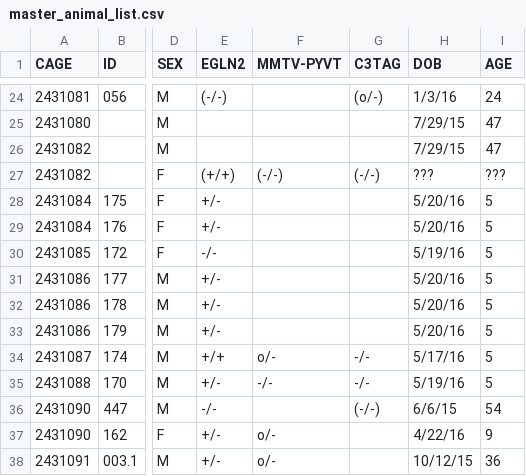
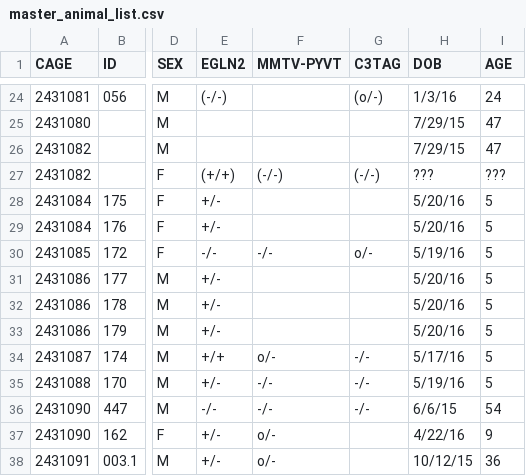
Before and after one commit to qzhanglab/animal_tracking, a CSV file: master_animal_list.csv, drawn as a sheet; only a part is shown, gaps mark what is left out; the diff names each change by its address in the sheet, - before the commit and + after, or states it on an @@ line.

Commit message:
update 447/172 genotypes

```diff
--- a/master_animal_list.csv
+++ b/master_animal_list.csv
-F30 (MMTV-PYVT): (empty)
+F30 (MMTV-PYVT): -/-
-G30 (C3TAG): (empty)
+G30 (C3TAG): o/-
-F36 (MMTV-PYVT): (empty)
+F36 (MMTV-PYVT): -/-
-G36 (C3TAG): (-/-)
+G36 (C3TAG): -/-
```
